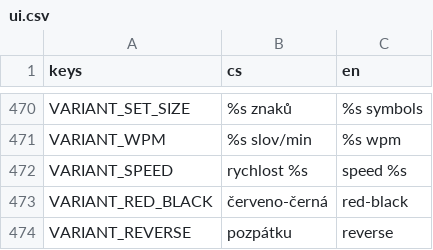
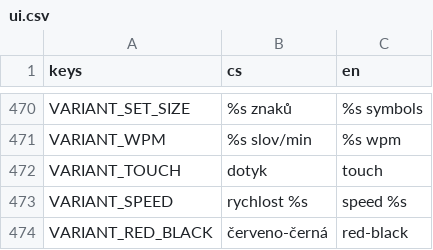
Before and after one commit to michalvomastek/neuro-drills, a CSV file: assets/translations/ui.csv, drawn as a sheet; only a part is shown, gaps mark what is left out; the shorter side is filled out with more unchanged rows.

```diff
--- a/assets/translations/ui.csv
+++ b/assets/translations/ui.csv
@@ -471,2 +471,3 @@ VARIANT_SET_SIZE,%s znaků,%s symbols
 VARIANT_WPM,%s slov/min,%s wpm
+VARIANT_TOUCH,dotyk,touch
 VARIANT_SPEED,rychlost %s,speed %s
```
Also changed, not shown: 6 other files.
